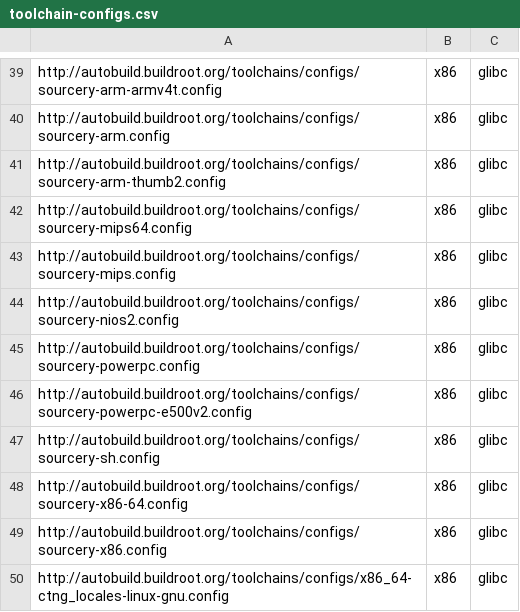
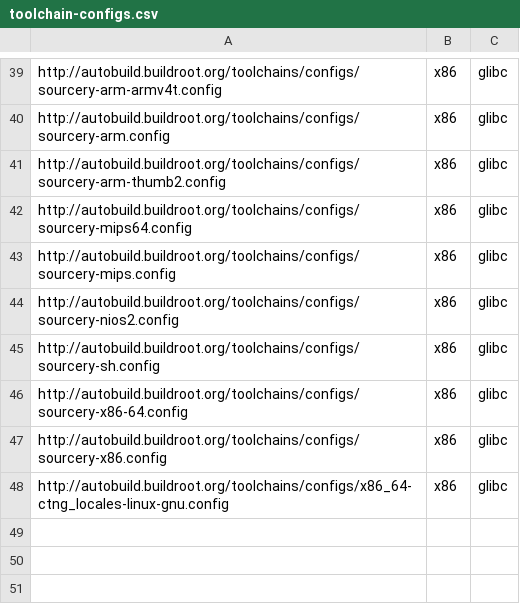
Before and after one commit to atharvalele/buildroot-test, a CSV file: web/toolchains/configs/toolchain-configs.csv, drawn as a sheet; only a part is shown, gaps mark what is left out; the diff names each change by its address in the sheet, - before the commit and + after, or states it on an @@ line.

Commit message:
toolchains/config: remove sourcery powerpc toolchains
To match their removal from main buildroot.

Signed-off-by: Gustavo Zacarias <gustavo@zacarias.com.ar>
Reviewed-by: Romain Naour <romain.naour@gmail.com>
Signed-off-by: Thomas Petazzoni <thomas.petazzoni@free-electrons.com>

```diff
--- a/web/toolchains/configs/toolchain-configs.csv
+++ b/web/toolchains/configs/toolchain-configs.csv
-row 45: http://autobuild.buildroot.org/toolchains/configs/sourcery-powerpc.config | x86 | glibc
-row 46: http://autobuild.buildroot.org/toolchains/configs/sourcery-powerpc-e500v2.config | x86 | glibc
```
Also changed, not shown: 2 other files.
